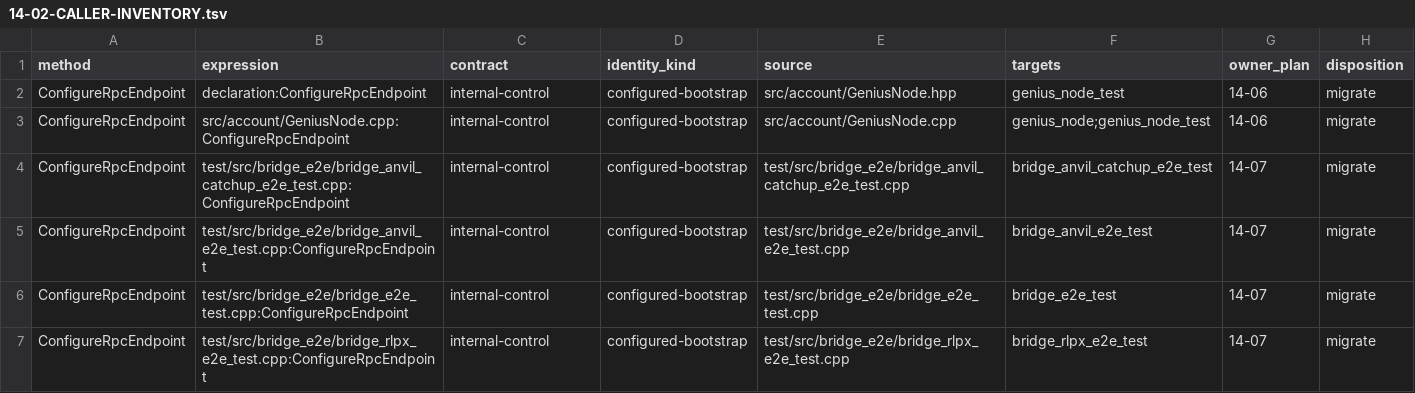
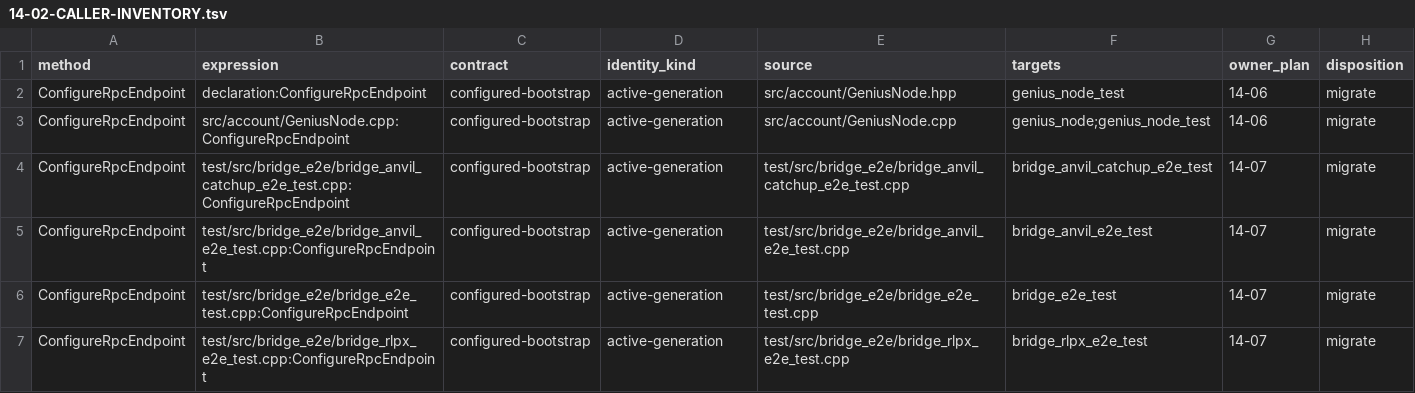
Before and after one commit to GeniusVentures/SuperGenius, a TSV file: .planning/phases/14-account-generation-publication-and-retired-manager-lifecycle/14-02-CALLER-INVENTORY.tsv, drawn as a sheet; only a part is shown; the diff covers the shown part only.

Commit message:
chore(14-06): lock production node caller inventory
- Add current and owner-scoped caller audit modes\n- Resolve production/startup rows to their concrete build targets\n- Classify bootstrap, active, and selection expressions

```diff
--- a/.planning/phases/14-account-generation-publication-and-retired-manager-lifecycle/14-02-CALLER-INVENTORY.tsv
+++ b/.planning/phases/14-account-generation-publication-and-retired-manager-lifecycle/14-02-CALLER-INVENTORY.tsv
@@ -1,7 +1,7 @@
 method	expression	contract	identity_kind	source	targets	owner_plan	disposition
-ConfigureRpcEndpoint	declaration:ConfigureRpcEndpoint	internal-control	configured-bootstrap	src/account/GeniusNode.hpp	genius_node_test	14-06	migrate
-ConfigureRpcEndpoint	src/account/GeniusNode.cpp:ConfigureRpcEndpoint	internal-control	configured-bootstrap	src/account/GeniusNode.cpp	genius_node;genius_node_test	14-06	migrate
-ConfigureRpcEndpoint	test/src/bridge_e2e/bridge_anvil_catchup_e2e_test.cpp:ConfigureRpcEndpoint	internal-control	configured-bootstrap	test/src/bridge_e2e/bridge_anvil_catchup_e2e_test.cpp	bridge_anvil_catchup_e2e_test	14-07	migrate
-ConfigureRpcEndpoint	test/src/bridge_e2e/bridge_anvil_e2e_test.cpp:ConfigureRpcEndpoint	internal-control	configured-bootstrap	test/src/bridge_e2e/bridge_anvil_e2e_test.cpp	bridge_anvil_e2e_test	14-07	migrate
-ConfigureRpcEndpoint	test/src/bridge_e2e/bridge_e2e_test.cpp:ConfigureRpcEndpoint	internal-control	configured-bootstrap	test/src/bridge_e2e/bridge_e2e_test.cpp	bridge_e2e_test	14-07	migrate
-ConfigureRpcEndpoint	test/src/bridge_e2e/bridge_rlpx_e2e_test.cpp:ConfigureRpcEndpoint	internal-control	configured-bootstrap	test/src/bridge_e2e/bridge_rlpx_e2e_test.cpp	bridge_rlpx_e2e_test	14-07	migrate
+ConfigureRpcEndpoint	declaration:ConfigureRpcEndpoint	configured-bootstrap	active-generation	src/account/GeniusNode.hpp	genius_node_test	14-06	migrate
+ConfigureRpcEndpoint	src/account/GeniusNode.cpp:ConfigureRpcEndpoint	configured-bootstrap	active-generation	src/account/GeniusNode.cpp	genius_node;genius_node_test	14-06	migrate
+ConfigureRpcEndpoint	test/src/bridge_e2e/bridge_anvil_catchup_e2e_test.cpp:ConfigureRpcEndpoint	configured-bootstrap	active-generation	test/src/bridge_e2e/bridge_anvil_catchup_e2e_test.cpp	bridge_anvil_catchup_e2e_test	14-07	migrate
+ConfigureRpcEndpoint	test/src/bridge_e2e/bridge_anvil_e2e_test.cpp:ConfigureRpcEndpoint	configured-bootstrap	active-generation	test/src/bridge_e2e/bridge_anvil_e2e_test.cpp	bridge_anvil_e2e_test	14-07	migrate
+ConfigureRpcEndpoint	test/src/bridge_e2e/bridge_e2e_test.cpp:ConfigureRpcEndpoint	configured-bootstrap	active-generation	test/src/bridge_e2e/bridge_e2e_test.cpp	bridge_e2e_test	14-07	migrate
+ConfigureRpcEndpoint	test/src/bridge_e2e/bridge_rlpx_e2e_test.cpp:ConfigureRpcEndpoint	configured-bootstrap	active-generation	test/src/bridge_e2e/bridge_rlpx_e2e_test.cpp	bridge_rlpx_e2e_test	14-07	migrate
```
Also changed, not shown: 34 edited cells elsewhere in this file, 1 other file.
